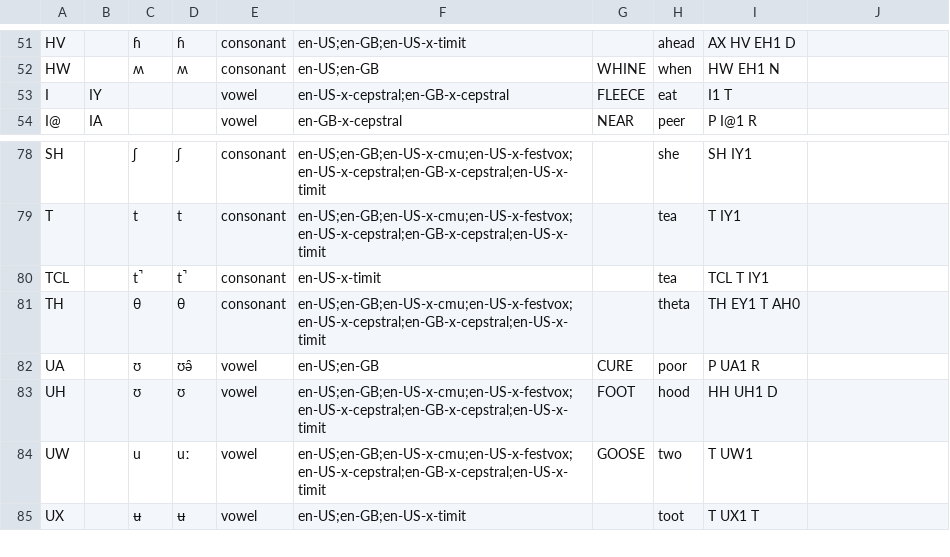
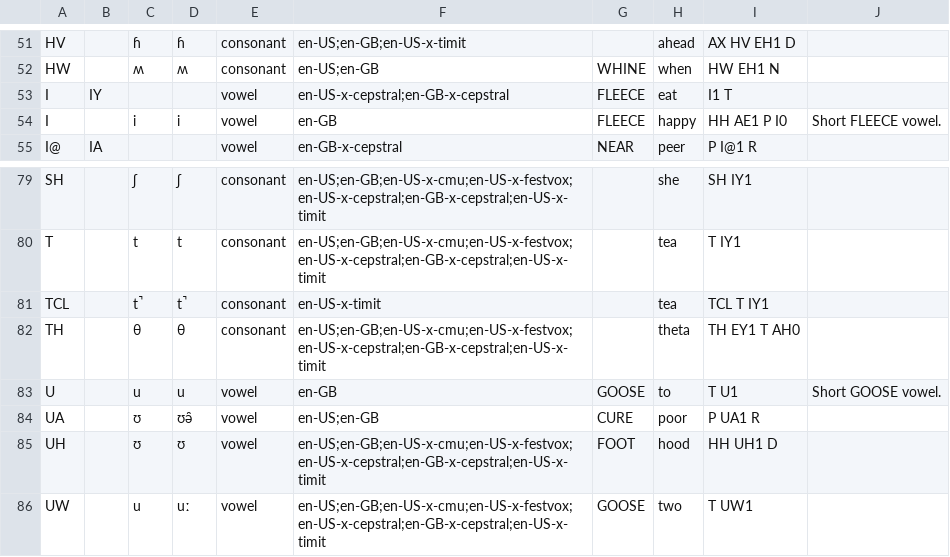
Before and after one commit to rhdunn/cmudict-tools, a CSV file: phones.csv, drawn as a sheet; only a part is shown, gaps mark what is left out; the shorter side is filled out with more unchanged rows; the diff names each change by its address in the sheet, - before the commit and + after, or states it on an @@ line.

Commit message:
phones.csv: add short FLEECE and GOOSE vowels

```diff
--- a/phones.csv
+++ b/phones.csv
+row 54: I |  | i | i | vowel | en-GB | FLEECE | happy | HH AE1 P I0 | Short FLEECE vowel.
+row 83: U |  | u | u | vowel | en-GB | GOOSE | to | T U1 | Short GOOSE vowel.
```
